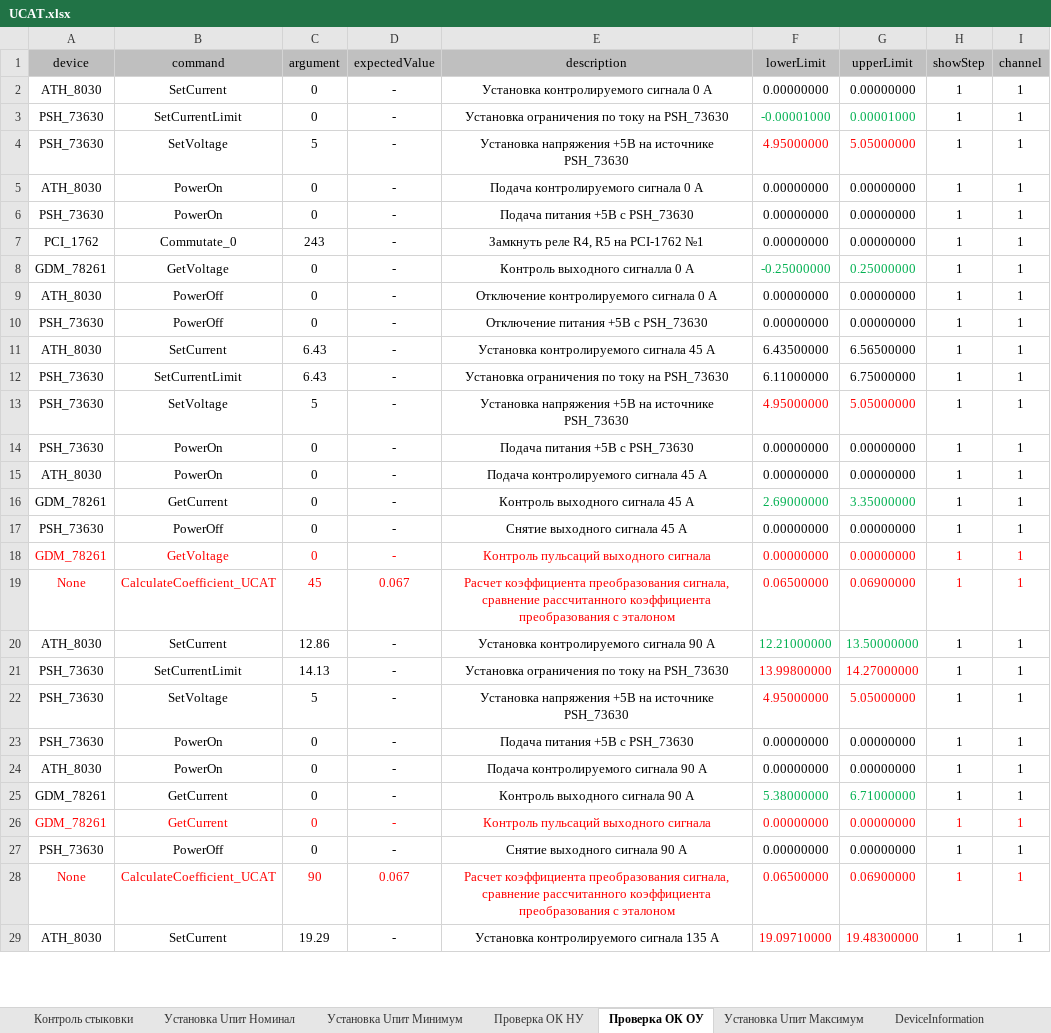
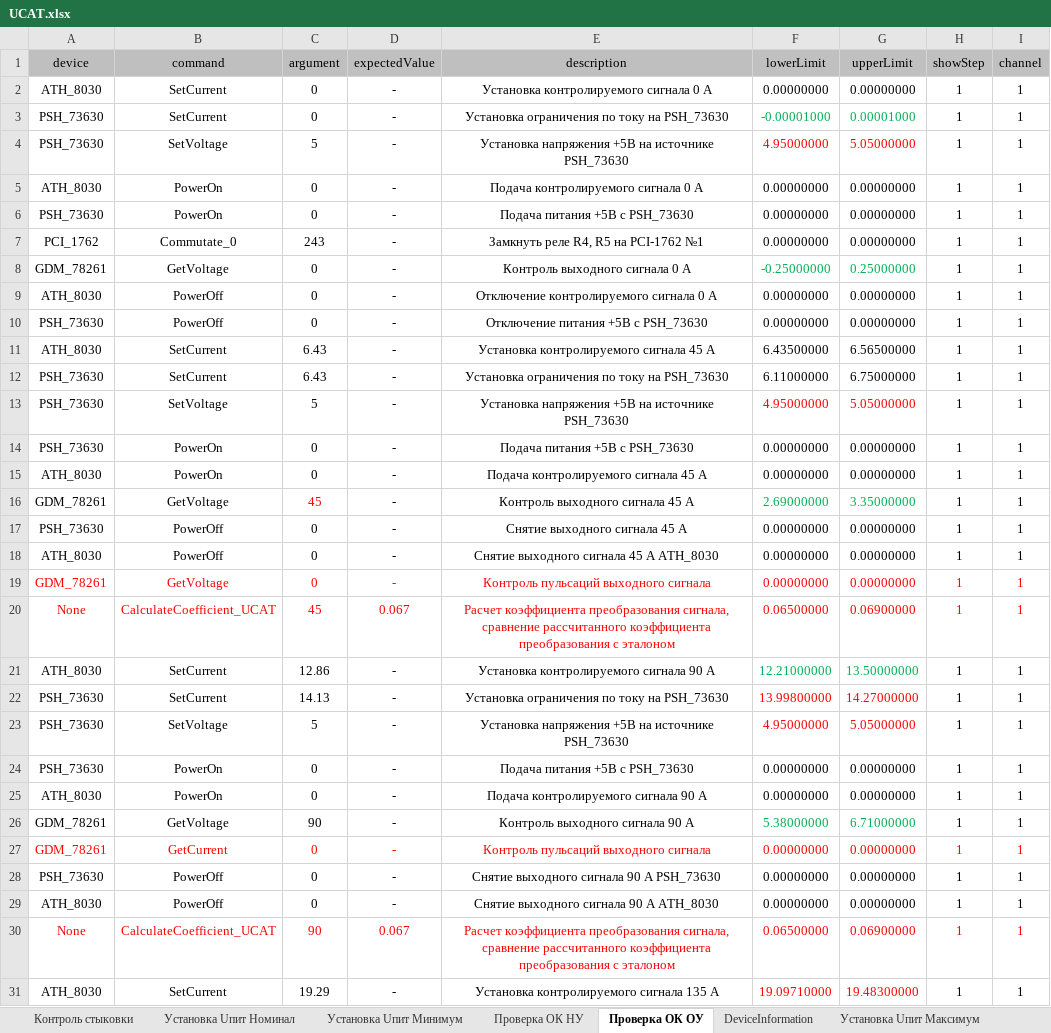
Before and after one commit to storonniy/UCA, an Excel workbook: USA/Tables/UCAT.xlsx, sheet Проверка ОК ОУ, drawn as a sheet; only a part is shown; values as stored, in another font and other column widths than the file's, no borders; 1 other sheet too large or unreadable and not compared; addresses are those after the commit; the diff covers the shown part only; the diff names each change by its address in the sheet, - before the commit and + after, or states it on an @@ line.

```diff
--- a/USA/Tables/UCAT.xlsx (sheet Проверка ОК ОУ)
+++ b/USA/Tables/UCAT.xlsx (sheet Проверка ОК ОУ)
@@ sheet tab order changed: Контроль стыковки | Установка Uпит Номинал | Установка Uпит Минимум | Проверка ОК НУ | Проверка ОК ОУ | DeviceInformation | Установка Uпит Максимум @@
-B3 (command): SetCurrentLimit
+B3 (command): SetCurrent
-E8 (description): Контроль выходного сигналла 0 А
+E8 (description): Контроль выходного сигнала 0 А
-B12 (command): SetCurrentLimit
+B12 (command): SetCurrent
-B16 (command): GetCurrent
+B16 (command): GetVoltage
-C16 (argument): 0
+C16 (argument): 45
-C16 text colour: black
+C16 text colour: #FF0000
+row 18: ATH_8030 | PowerOff | 0 | - | Снятие выходного сигнала 45 А ATH_8030 | 0.00000000 | 0.00000000 | 1 | 1
-B22 (command): SetCurrentLimit
+B22 (command): SetCurrent
-B26 (command): GetCurrent
+B26 (command): GetVoltage
-C26 (argument): 0
+C26 (argument): 90
-E28 (description): Снятие выходного сигнала 90 А
+E28 (description): Снятие выходного сигнала 90 А PSH_73630
+row 29: ATH_8030 | PowerOff | 0 | - | Снятие выходного сигнала 90 А ATH_8030 | 0.00000000 | 0.00000000 | 1 | 1
```
Also changed, not shown: 1 removed row and 1 edited cell elsewhere in this sheet, sheet Проверка ОК НУ, sheet Установка Uпит Номинал, sheet Установка Uпит Минимум, sheet Установка Uпит Максимум, sheet DeviceInformation, sheet Settings, 1 more sheet, other sheet tabs, USA/Tables/UCA.xlsx, USA/UCAT.xlsx, 22 other files.
